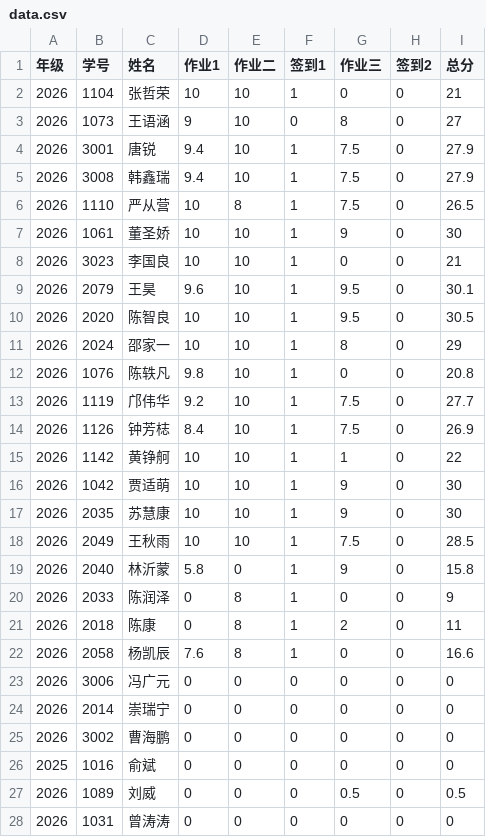
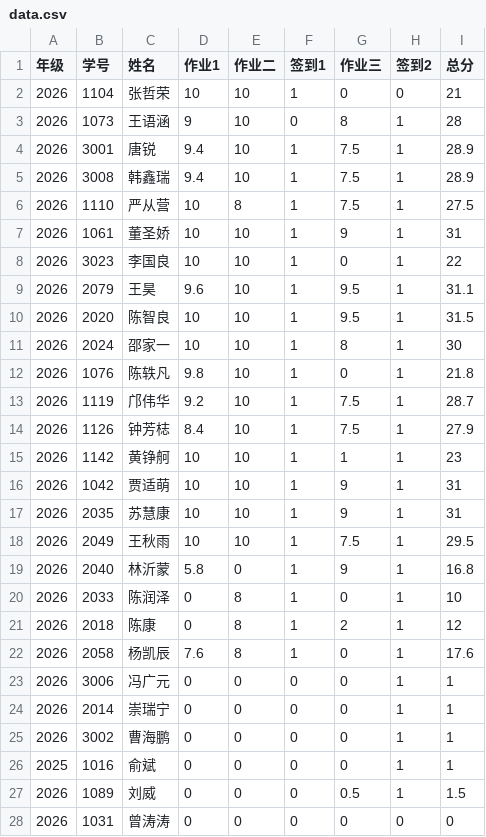
Before and after one commit to bjzgcai/ZGCA26SEQF, a CSV file: data.csv, drawn as a sheet.

```diff
--- a/data.csv
+++ b/data.csv
@@ -2,27 +2,27 @@
 2026	1104	张哲荣	10	10	1	0	0	21
-2026	1073	王语涵	9	10	0	8	0	27
-2026	3001	唐锐	9.4	10	1	7.5	0	27.9
-2026	3008	韩鑫瑞	9.4	10	1	7.5	0	27.9
-2026	1110	严从营	10	8	1	7.5	0	26.5
-2026	1061	董圣娇	10	10	1	9	0	30
-2026	3023	李国良	10	10	1	0	0	21
-2026	2079	王昊	9.6	10	1	9.5	0	30.1
-2026	2020	陈智良	10	10	1	9.5	0	30.5
-2026	2024	邵家一	10	10	1	8	0	29
-2026	1076	陈轶凡	9.8	10	1	0	0	20.8
-2026	1119	邝伟华	9.2	10	1	7.5	0	27.7
-2026	1126	钟芳梽	8.4	10	1	7.5	0	26.9
-2026	1142	黄铮舸	10	10	1	1	0	22
-2026	1042	贾适萌	10	10	1	9	0	30
-2026	2035	苏慧康	10	10	1	9	0	30
-2026	2049	王秋雨	10	10	1	7.5	0	28.5
-2026	2040	林沂蒙	5.8	0	1	9	0	15.8
-2026	2033	陈润泽	0	8	1	0	0	9
-2026	2018	陈康	0	8	1	2	0	11
-2026	2058	杨凯辰	7.6	8	1	0	0	16.6
-2026	3006	冯广元	0	0	0	0	0	0
-2026	2014	崇瑞宁	0	0	0	0	0	0
-2026	3002	曹海鹏	0	0	0	0	0	0
-2025	1016	俞斌	0	0	0	0	0	0
-2026	1089	刘威	0	0	0	0.5	0	0.5
+2026	1073	王语涵	9	10	0	8	1	28
+2026	3001	唐锐	9.4	10	1	7.5	1	28.9
+2026	3008	韩鑫瑞	9.4	10	1	7.5	1	28.9
+2026	1110	严从营	10	8	1	7.5	1	27.5
+2026	1061	董圣娇	10	10	1	9	1	31
+2026	3023	李国良	10	10	1	0	1	22
+2026	2079	王昊	9.6	10	1	9.5	1	31.1
+2026	2020	陈智良	10	10	1	9.5	1	31.5
+2026	2024	邵家一	10	10	1	8	1	30
+2026	1076	陈轶凡	9.8	10	1	0	1	21.8
+2026	1119	邝伟华	9.2	10	1	7.5	1	28.7
+2026	1126	钟芳梽	8.4	10	1	7.5	1	27.9
+2026	1142	黄铮舸	10	10	1	1	1	23
+2026	1042	贾适萌	10	10	1	9	1	31
+2026	2035	苏慧康	10	10	1	9	1	31
+2026	2049	王秋雨	10	10	1	7.5	1	29.5
+2026	2040	林沂蒙	5.8	0	1	9	1	16.8
+2026	2033	陈润泽	0	8	1	0	1	10
+2026	2018	陈康	0	8	1	2	1	12
+2026	2058	杨凯辰	7.6	8	1	0	1	17.6
+2026	3006	冯广元	0	0	0	0	1	1
+2026	2014	崇瑞宁	0	0	0	0	1	1
+2026	3002	曹海鹏	0	0	0	0	1	1
+2025	1016	俞斌	0	0	0	0	1	1
+2026	1089	刘威	0	0	0	0.5	1	1.5
 2026	1031	曾涛涛	0	0	0	0	0	0
```
